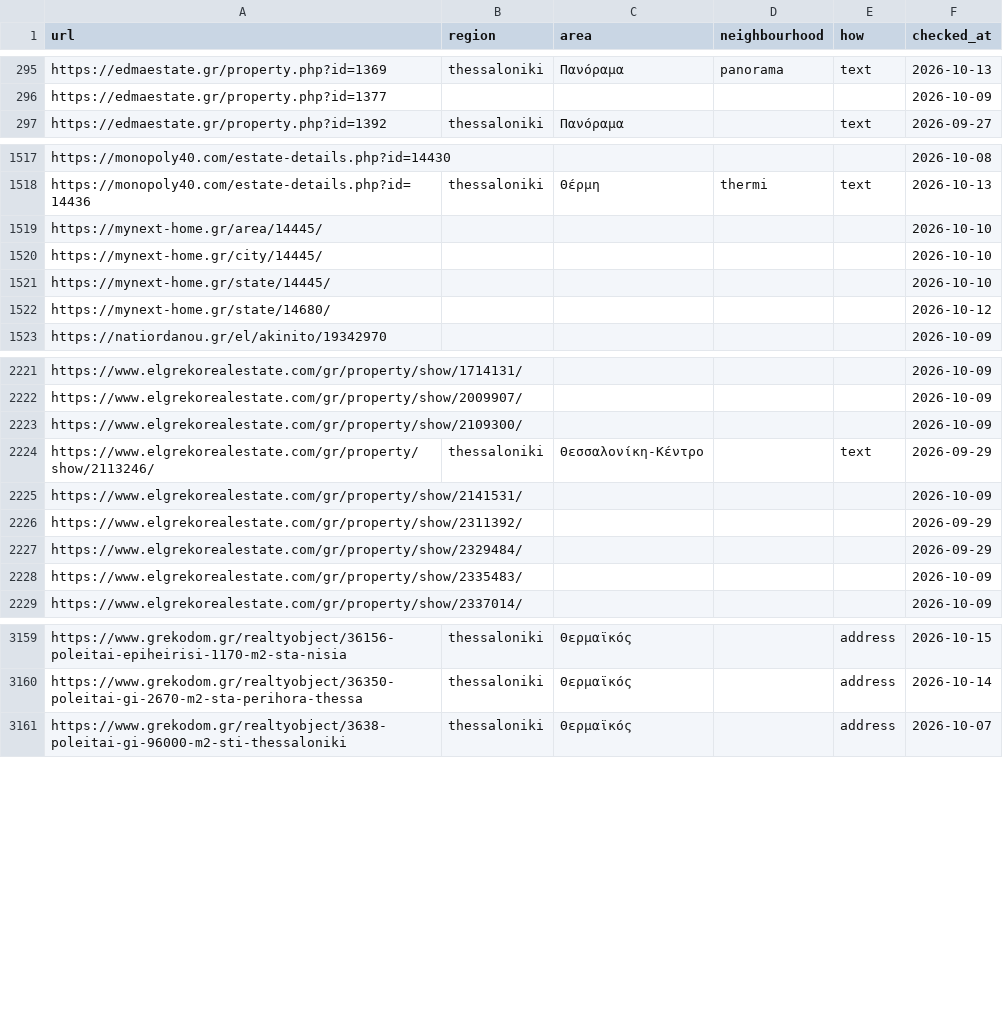
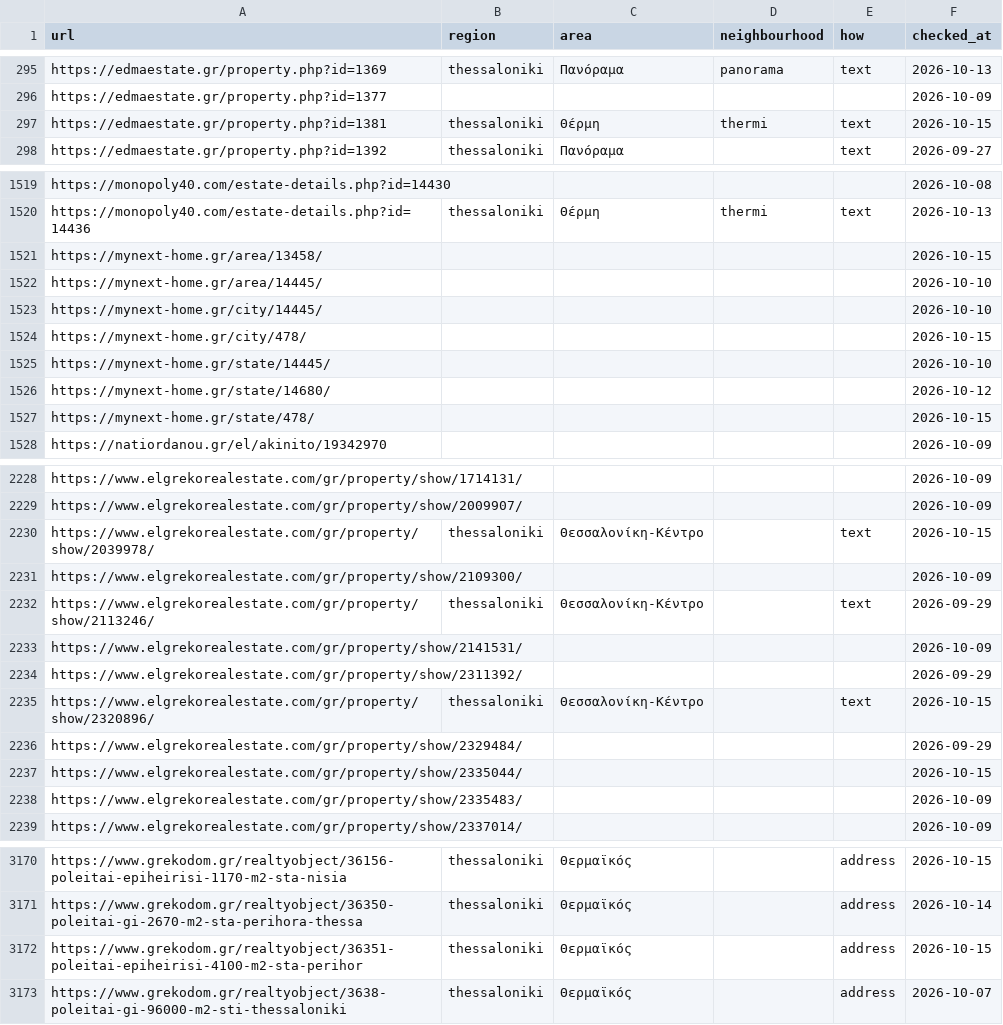
Before and after one commit to jenyshir-eng/Greece-real-estate, a CSV file: data/listings/district_hints.csv, drawn as a sheet; only a part is shown, gaps mark what is left out; the diff covers the shown part only.

Commit message:
Update 2026-10-15 17:29 (Thessaloniki): 338 new listings

```diff
--- a/data/listings/district_hints.csv
+++ b/data/listings/district_hints.csv
@@ -296,2 +296,3 @@ https://edmaestate.gr/property.php?id=1369,thessaloniki,Πανόραμα,panoram
 https://edmaestate.gr/property.php?id=1377,,,,,2026-10-09
+https://edmaestate.gr/property.php?id=1381,thessaloniki,Θέρμη,thermi,text,2026-10-15
 https://edmaestate.gr/property.php?id=1392,thessaloniki,Πανόραμα,,text,2026-09-27
@@ -1518,6 +1520,9 @@ https://monopoly40.com/estate-details.php?id=14430,,,,,2026-10-08
 https://monopoly40.com/estate-details.php?id=14436,thessaloniki,Θέρμη,thermi,text,2026-10-13
+https://mynext-home.gr/area/13458/,,,,,2026-10-15
 https://mynext-home.gr/area/14445/,,,,,2026-10-10
 https://mynext-home.gr/city/14445/,,,,,2026-10-10
+https://mynext-home.gr/city/478/,,,,,2026-10-15
 https://mynext-home.gr/state/14445/,,,,,2026-10-10
 https://mynext-home.gr/state/14680/,,,,,2026-10-12
+https://mynext-home.gr/state/478/,,,,,2026-10-15
 https://natiordanou.gr/el/akinito/19342970,,,,,2026-10-09
@@ -2222,2 +2229,3 @@ https://www.elgrekorealestate.com/gr/property/show/1714131/,,,,,2026-10-09
 https://www.elgrekorealestate.com/gr/property/show/2009907/,,,,,2026-10-09
+https://www.elgrekorealestate.com/gr/property/show/2039978/,thessaloniki,Θεσσαλονίκη-Κέντρο,,text,2026-10-15
 https://www.elgrekorealestate.com/gr/property/show/2109300/,,,,,2026-10-09
@@ -2226,3 +2234,5 @@ https://www.elgrekorealestate.com/gr/property/show/2141531/,,,,,2026-10-09
 https://www.elgrekorealestate.com/gr/property/show/2311392/,,,,,2026-09-29
+https://www.elgrekorealestate.com/gr/property/show/2320896/,thessaloniki,Θεσσαλονίκη-Κέντρο,,text,2026-10-15
 https://www.elgrekorealestate.com/gr/property/show/2329484/,,,,,2026-09-29
+https://www.elgrekorealestate.com/gr/property/show/2335044/,,,,,2026-10-15
 https://www.elgrekorealestate.com/gr/property/show/2335483/,,,,,2026-10-09
@@ -3160,2 +3171,3 @@ https://www.grekodom.gr/realtyobject/36156-poleitai-epiheirisi-1170-m2-sta-nisia
 https://www.grekodom.gr/realtyobject/36350-poleitai-gi-2670-m2-sta-perihora-thessa,thessaloniki,Θερμαϊκός,,address,2026-10-14
+https://www.grekodom.gr/realtyobject/36351-poleitai-epiheirisi-4100-m2-sta-perihor,thessaloniki,Θερμαϊκός,,address,2026-10-15
 https://www.grekodom.gr/realtyobject/3638-poleitai-gi-96000-m2-sti-thessaloniki,thessaloniki,Θερμαϊκός,,address,2026-10-07
```
Also changed, not shown: 5 added rows elsewhere in this file, data/listings/collect_report.csv, data/listings/listings_telegram.csv, 13 other files.
